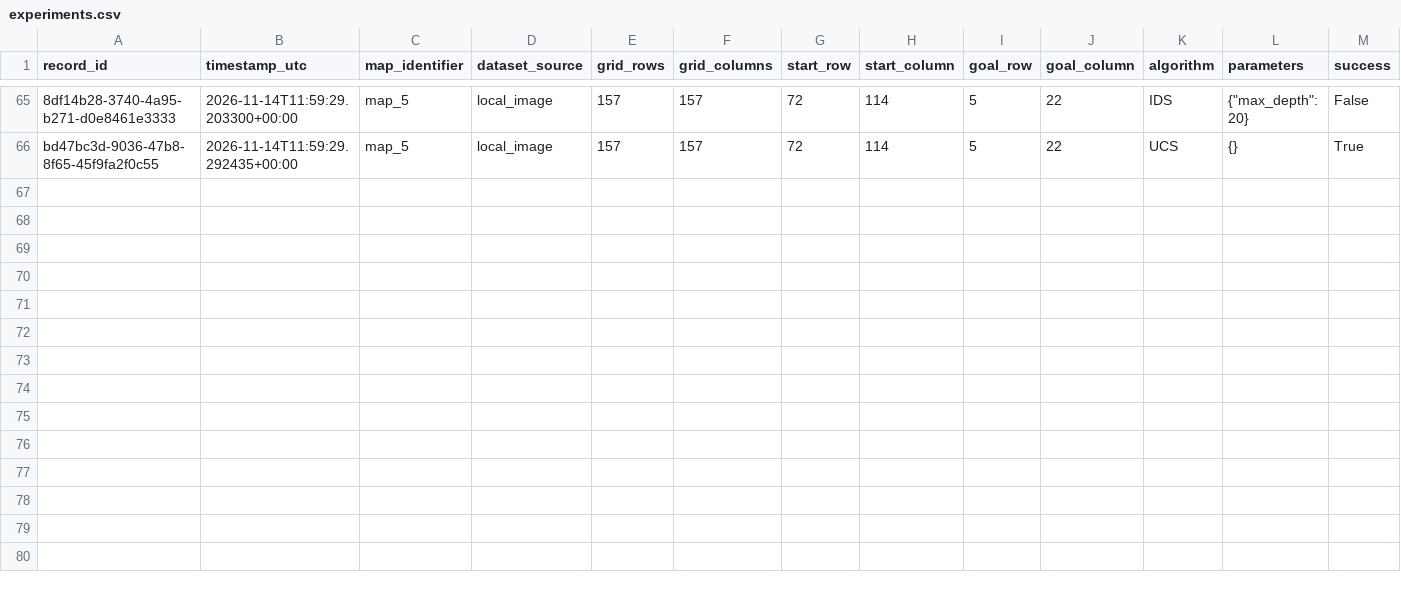
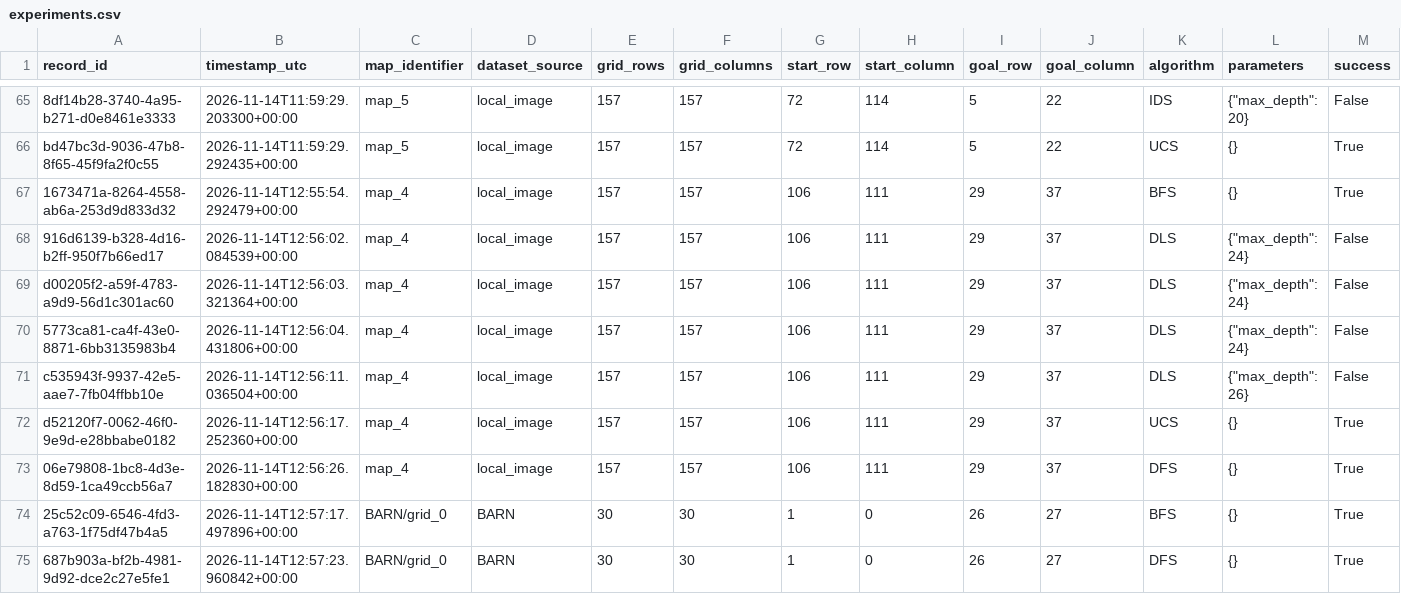
Before and after one commit to Muhammedsuwaneh/barn-robot-navigation-simulator, a CSV file: data/experiments.csv, drawn as a sheet; only a part is shown, gaps mark what is left out; rows hold the shown columns only; the diff names each change by its address in the sheet, - before the commit and + after, or states it on an @@ line.

```diff
--- a/data/experiments.csv
+++ b/data/experiments.csv
+row 67: 1673471a-8264-4558-ab6a-253d9d833d32 | 2026-11-14T12:55:54.292479+00:00 | map_4 | local_image | 157 | 157 | 106 | 111 | 29 | 37 | BFS | {} | True
+row 68: 916d6139-b328-4d16-b2ff-950f7b66ed17 | 2026-11-14T12:56:02.084539+00:00 | map_4 | local_image | 157 | 157 | 106 | 111 | 29 | 37 | DLS | {"max_depth": 24} | False
+row 69: d00205f2-a59f-4783-a9d9-56d1c301ac60 | 2026-11-14T12:56:03.321364+00:00 | map_4 | local_image | 157 | 157 | 106 | 111 | 29 | 37 | DLS | {"max_depth": 24} | False
+row 70: 5773ca81-ca4f-43e0-8871-6bb3135983b4 | 2026-11-14T12:56:04.431806+00:00 | map_4 | local_image | 157 | 157 | 106 | 111 | 29 | 37 | DLS | {"max_depth": 24} | False
+row 71: c535943f-9937-42e5-aae7-7fb04ffbb10e | 2026-11-14T12:56:11.036504+00:00 | map_4 | local_image | 157 | 157 | 106 | 111 | 29 | 37 | DLS | {"max_depth": 26} | False
+row 72: d52120f7-0062-46f0-9e9d-e28bbabe0182 | 2026-11-14T12:56:17.252360+00:00 | map_4 | local_image | 157 | 157 | 106 | 111 | 29 | 37 | UCS | {} | True
+row 73: 06e79808-1bc8-4d3e-8d59-1ca49ccb56a7 | 2026-11-14T12:56:26.182830+00:00 | map_4 | local_image | 157 | 157 | 106 | 111 | 29 | 37 | DFS | {} | True
+row 74: 25c52c09-6546-4fd3-a763-1f75df47b4a5 | 2026-11-14T12:57:17.497896+00:00 | BARN/grid_0 | BARN | 30 | 30 | 1 | 0 | 26 | 27 | BFS | {} | True
+row 75: 687b903a-bf2b-4981-9d92-dce2c27e5fe1 | 2026-11-14T12:57:23.960842+00:00 | BARN/grid_0 | BARN | 30 | 30 | 1 | 0 | 26 | 27 | DFS | {} | True
```
Also changed, not shown: 8 other files.
